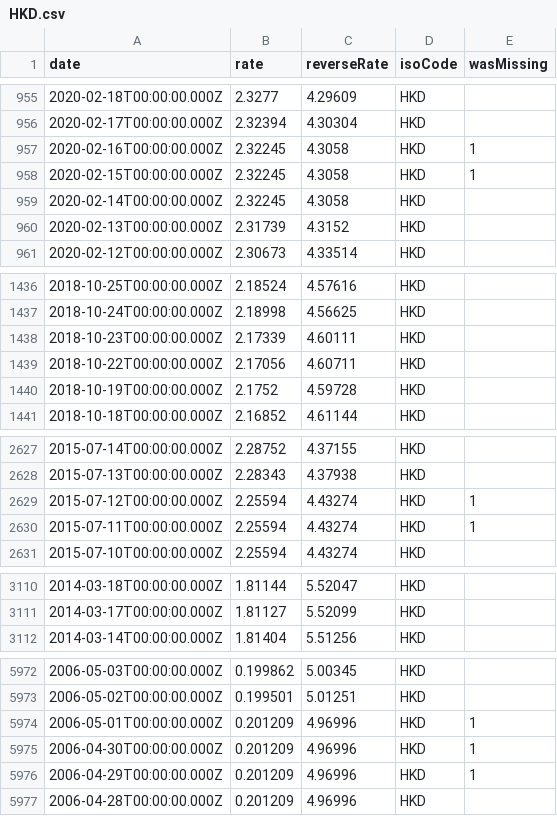
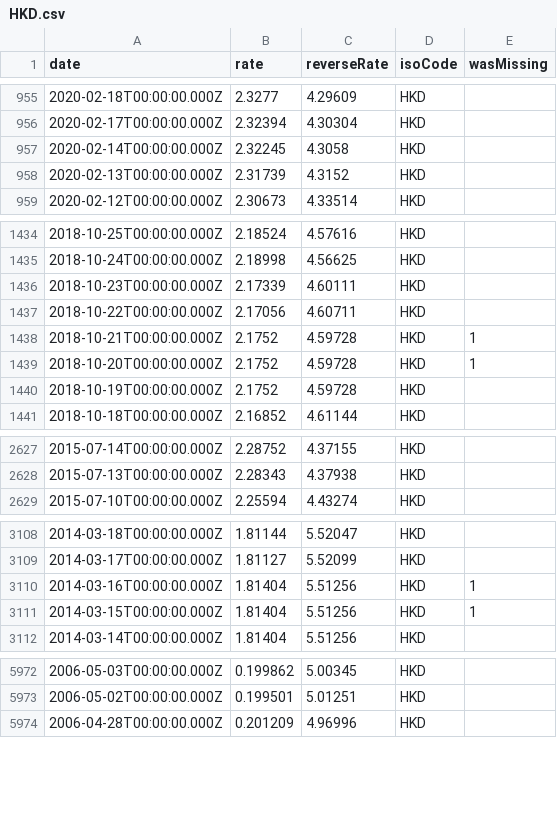
Before and after one commit to GeorgeSG/bnb-currency-exchange-rates, a CSV file: data/HKD.csv, drawn as a sheet; only a part is shown, gaps mark what is left out; the diff covers the shown part only.

Commit message:
Update exchange rates

```diff
--- a/data/HKD.csv
+++ b/data/HKD.csv
@@ -956,4 +956,2 @@
 "2020-02-17T00:00:00.000Z","2.32394","4.30304","HKD",
-"2020-02-16T00:00:00.000Z","2.32245","4.3058","HKD",1
-"2020-02-15T00:00:00.000Z","2.32245","4.3058","HKD",1
 "2020-02-14T00:00:00.000Z","2.32245","4.3058","HKD",
@@ -1439,2 +1437,4 @@
 "2018-10-22T00:00:00.000Z","2.17056","4.60711","HKD",
+"2018-10-21T00:00:00.000Z","2.1752","4.59728","HKD",1
+"2018-10-20T00:00:00.000Z","2.1752","4.59728","HKD",1
 "2018-10-19T00:00:00.000Z","2.1752","4.59728","HKD",
@@ -2628,4 +2628,2 @@
 "2015-07-13T00:00:00.000Z","2.28343","4.37938","HKD",
-"2015-07-12T00:00:00.000Z","2.25594","4.43274","HKD",1
-"2015-07-11T00:00:00.000Z","2.25594","4.43274","HKD",1
 "2015-07-10T00:00:00.000Z","2.25594","4.43274","HKD",
@@ -3111,2 +3109,4 @@
 "2014-03-17T00:00:00.000Z","1.81127","5.52099","HKD",
+"2014-03-16T00:00:00.000Z","1.81404","5.51256","HKD",1
+"2014-03-15T00:00:00.000Z","1.81404","5.51256","HKD",1
 "2014-03-14T00:00:00.000Z","1.81404","5.51256","HKD",
@@ -5973,5 +5973,2 @@
 "2006-05-02T00:00:00.000Z","0.199501","5.01251","HKD",
-"2006-05-01T00:00:00.000Z","0.201209","4.96996","HKD",1
-"2006-04-30T00:00:00.000Z","0.201209","4.96996","HKD",1
-"2006-04-29T00:00:00.000Z","0.201209","4.96996","HKD",1
 "2006-04-28T00:00:00.000Z","0.201209","4.96996","HKD",
```
Also changed, not shown: 4 added rows and 4 removed rows elsewhere in this file, data/CNY.csv, data/HRK.csv, 40 other files.
